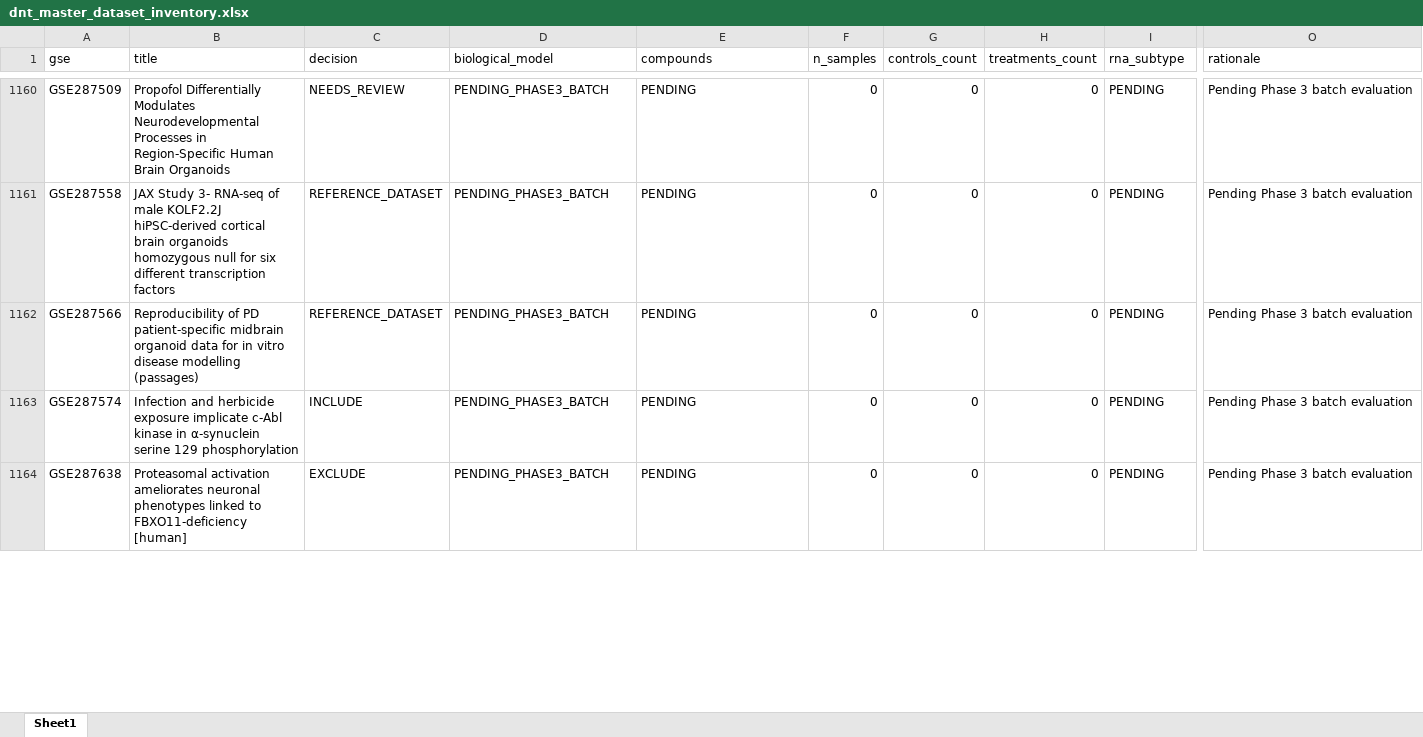
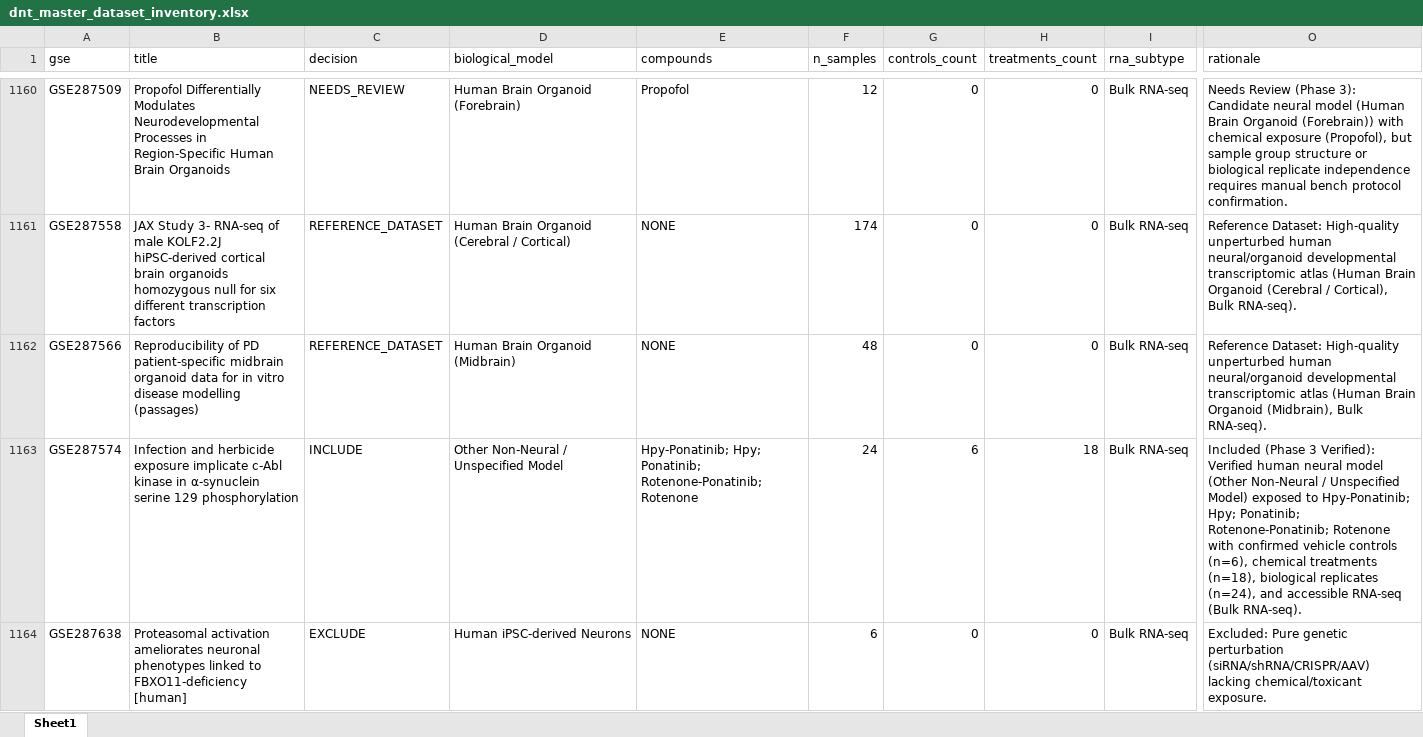
Before and after one commit to bioprintingLabsInc/DNT-Organoid-AI, an Excel workbook: data/metadata/dnt_master_dataset_inventory.xlsx, sheet Sheet1, drawn as a sheet; only a part is shown, gaps mark what is left out; values as stored, in another font and other column widths than the file's, no borders; the diff covers the shown part only; the diff names each change by its address in the sheet, - before the commit and + after, or states it on an @@ line.

```diff
--- a/data/metadata/dnt_master_dataset_inventory.xlsx (sheet Sheet1)
+++ b/data/metadata/dnt_master_dataset_inventory.xlsx (sheet Sheet1)
-D1160 (biological_model): PENDING_PHASE3_BATCH
+D1160 (biological_model): Human Brain Organoid (Forebrain)
-E1160 (compounds): PENDING
+E1160 (compounds): Propofol
-F1160 (n_samples): 0
+F1160 (n_samples): 12
-I1160:I1164 (rna_subtype): PENDING
+I1160:I1164 (rna_subtype): Bulk RNA-seq
-O1160 (rationale): Pending Phase 3 batch evaluation
+O1160 (rationale): Needs Review (Phase 3): Candidate neural model (Human Brain Organoid (Forebrain)) with chemical exposure (Propofol), but sample group structure or biological replicate independence requires manual bench protocol confirmation.
-D1161 (biological_model): PENDING_PHASE3_BATCH
+D1161 (biological_model): Human Brain Organoid (Cerebral / Cortical)
-E1161:E1162 (compounds): PENDING
+E1161:E1162 (compounds): NONE
-F1161 (n_samples): 0
+F1161 (n_samples): 174
-O1161 (rationale): Pending Phase 3 batch evaluation
+O1161 (rationale): Reference Dataset: High-quality unperturbed human neural/organoid developmental transcriptomic atlas (Human Brain Organoid (Cerebral / Cortical), Bulk RNA-seq).
-D1162 (biological_model): PENDING_PHASE3_BATCH
+D1162 (biological_model): Human Brain Organoid (Midbrain)
-F1162 (n_samples): 0
+F1162 (n_samples): 48
-O1162 (rationale): Pending Phase 3 batch evaluation
+O1162 (rationale): Reference Dataset: High-quality unperturbed human neural/organoid developmental transcriptomic atlas (Human Brain Organoid (Midbrain), Bulk RNA-seq).
-D1163 (biological_model): PENDING_PHASE3_BATCH
+D1163 (biological_model): Other Non-Neural / Unspecified Model
-E1163 (compounds): PENDING
+E1163 (compounds): Hpy-Ponatinib; Hpy; Ponatinib; Rotenone-Ponatinib; Rotenone
-F1163 (n_samples): 0
+F1163 (n_samples): 24
-G1163 (controls_count): 0
+G1163 (controls_count): 6
-H1163 (treatments_count): 0
+H1163 (treatments_count): 18
-O1163 (rationale): Pending Phase 3 batch evaluation
+O1163 (rationale): Included (Phase 3 Verified): Verified human neural model (Other Non-Neural / Unspecified Model) exposed to Hpy-Ponatinib; Hpy; Ponatinib; Rotenone-Ponatinib; Rotenone with confirmed vehicle controls (n=6), chemical treatments (n=18), biological replicates (n=24), and accessible RNA-seq (Bulk RNA-seq).
-D1164 (biological_model): PENDING_PHASE3_BATCH
+D1164 (biological_model): Human iPSC-derived Neurons
-E1164 (compounds): PENDING
+E1164 (compounds): NONE
-F1164 (n_samples): 0
+F1164 (n_samples): 6
-O1164 (rationale): Pending Phase 3 batch evaluation
+O1164 (rationale): Excluded: Pure genetic perturbation (siRNA/shRNA/CRISPR/AAV) lacking chemical/toxicant exposure.
```
Also changed, not shown: 237 edited cells elsewhere in this sheet, data/metadata/dnt_sample_metadata_v1.xlsx, outputs/verification/phase3/dnt_experimental_conditions_inventory.xlsx, 12 other files.
